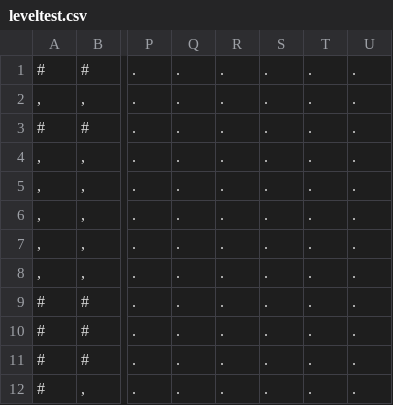
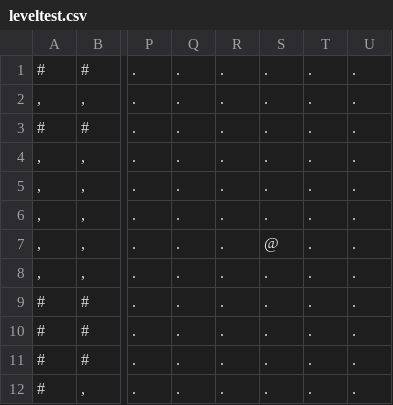
Before and after one commit to krpopp/tallgrass, a CSV file: leveltest.csv, drawn as a sheet; only a part is shown, gaps mark what is left out; the diff names each change by its address in the sheet, - before the commit and + after, or states it on an @@ line.

```diff
--- a/leveltest.csv
+++ b/leveltest.csv
-S7: .
+S7: @
```
Also changed, not shown: 2 other files.
